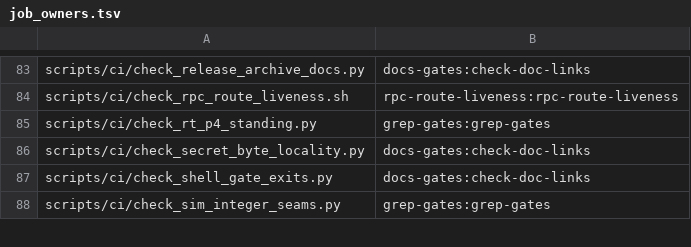
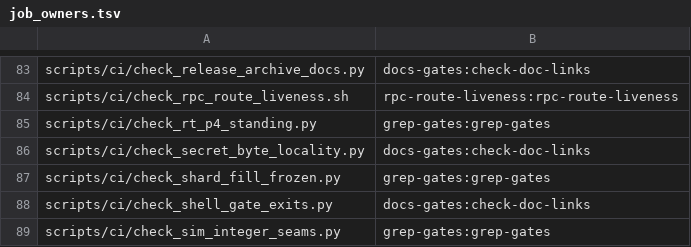
Before and after one commit to Shekyl-Foundation/shekyl-core, a TSV file: scripts/ci/job_owners.tsv, drawn as a sheet; only a part is shown, gaps mark what is left out; the diff names each change by its address in the sheet, - before the commit and + after, or states it on an @@ line.

Commit message:
ci: the shard-fill freeze gate has its job_owners row
The docs-gates job's change-scope classifier selftest failed on #1370:
scripts/ci/check_shard_fill_frozen.py was tracked with no row in
scripts/ci/job_owners.tsv, so the classifier could not say which job a
change to it must run. It is run by grep-gates:grep-gates (the bundled
step, selftest first), so that is its owner. change_scope.py --selftest:
ok (0 wrong).

```diff
--- a/scripts/ci/job_owners.tsv
+++ b/scripts/ci/job_owners.tsv
+row 87: scripts/ci/check_shard_fill_frozen.py | grep-gates:grep-gates
```
